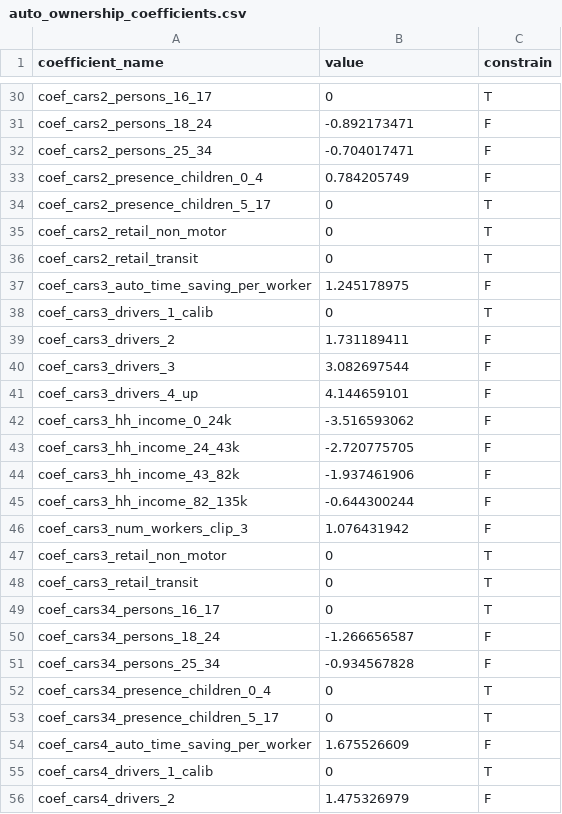
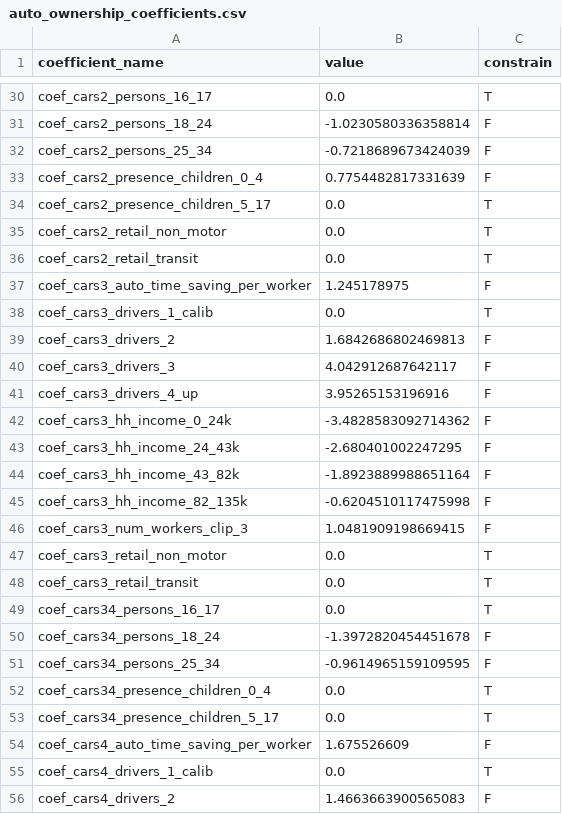
Before and after one commit to psrc/psrc_activitysim, a CSV file: configs_dev/auto_ownership_coefficients.csv, drawn as a sheet; only a part is shown, gaps mark what is left out; the diff covers the shown part only; the diff names each change by its address in the sheet, - before the commit and + after, or states it on an @@ line.

```diff
--- a/configs_dev/auto_ownership_coefficients.csv
+++ b/configs_dev/auto_ownership_coefficients.csv
-B30 (value): 0
+B30 (value): 0.0
-B31 (value): -0.892173471
+B31 (value): -1.0230580336358814
-B32 (value): -0.704017471
+B32 (value): -0.7218689673424039
-B33 (value): 0.784205749
+B33 (value): 0.7754482817331639
-B34:B36 (value): 0
+B34:B36 (value): 0.0
-B38 (value): 0
+B38 (value): 0.0
-B39 (value): 1.731189411
+B39 (value): 1.6842686802469813
-B40 (value): 3.082697544
+B40 (value): 4.042912687642117
-B41 (value): 4.144659101
+B41 (value): 3.95265153196916
-B42 (value): -3.516593062
+B42 (value): -3.4828583092714362
-B43 (value): -2.720775705
+B43 (value): -2.680401002247295
-B44 (value): -1.937461906
+B44 (value): -1.8923889988651164
-B45 (value): -0.644300244
+B45 (value): -0.6204510117475998
-B46 (value): 1.076431942
+B46 (value): 1.0481909198669415
-B47:B49 (value): 0
+B47:B49 (value): 0.0
-B50 (value): -1.266656587
+B50 (value): -1.3972820454451678
-B51 (value): -0.934567828
+B51 (value): -0.9614965159109595
-B52:B53 (value): 0
+B52:B53 (value): 0.0
-B55 (value): 0
+B55 (value): 0.0
-B56 (value): 1.475326979
+B56 (value): 1.4663663900565083
```
Also changed, not shown: 52 edited cells elsewhere in this file.
